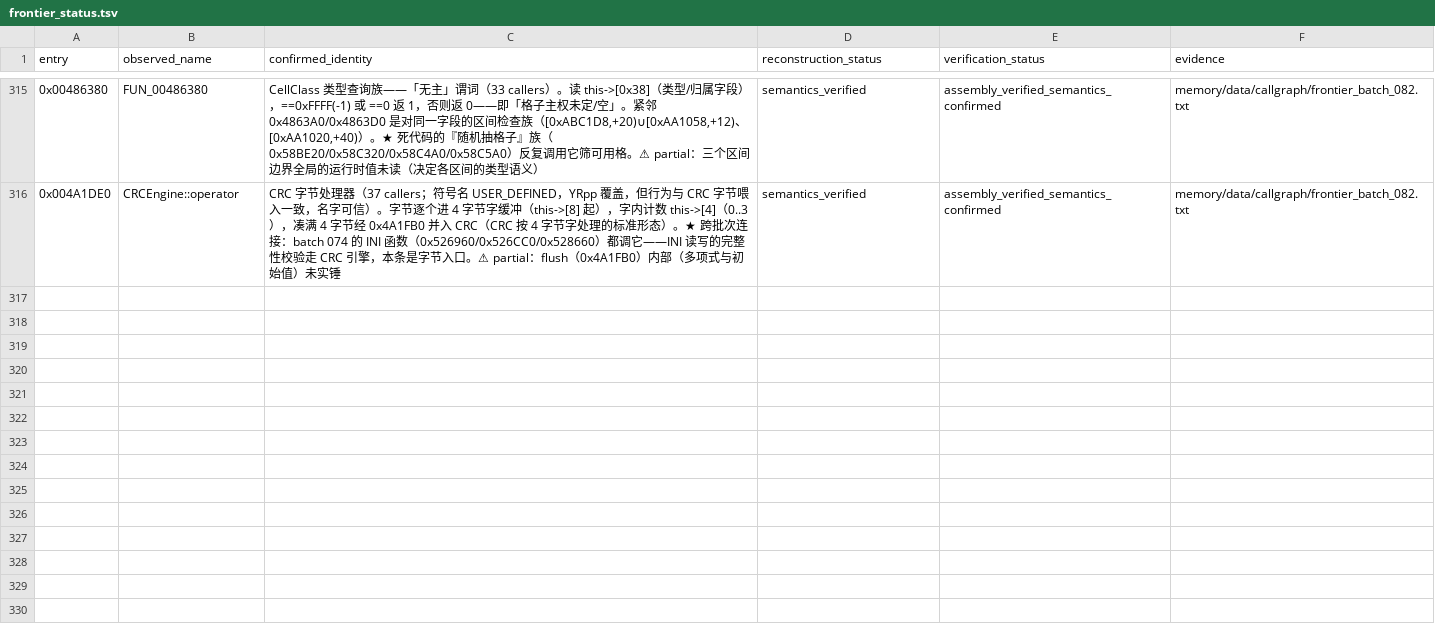
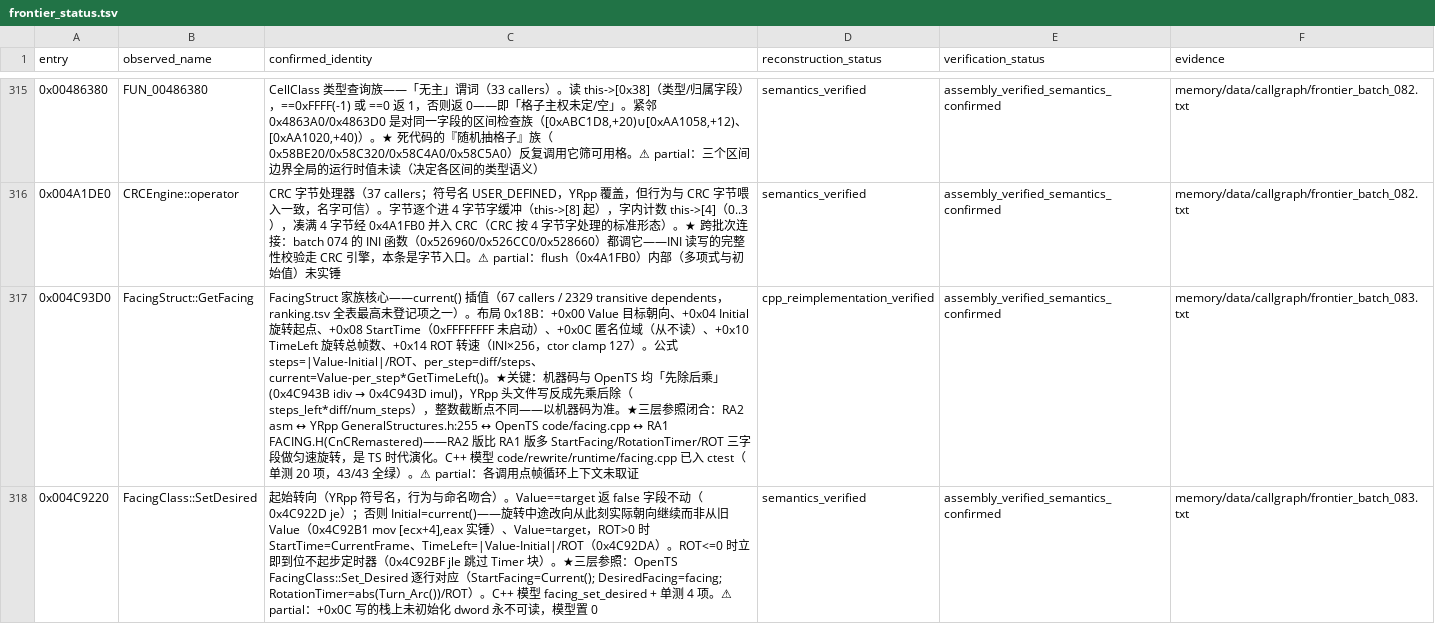
Before and after one commit to PlumBlossomMaid/ra2-reverse-AI, a TSV file: memory/data/callgraph/frontier_status.tsv, drawn as a sheet; only a part is shown, gaps mark what is left out; the diff covers the shown part only; the diff names each change by its address in the sheet, - before the commit and + after, or states it on an @@ line.

Commit message:
feat(callgraph): frontier batch 083——FacingStruct 家族（朝向旋转控制器）+ 三层交叉验证落地
ranking.tsv 最高未登记项 0x4C93D0（67 callers / 2329 transitive dependents）
切入，capstone 直反汇编 + **三层交叉验证**（RA2 asm ↔ YRpp ↔ OpenTS ↔ RA1
FACING.H），依据 ts-ra2-engine-line-source-situation.md 的「先对齐再逆向」。

家族 8 成员全部实锤：ctor(0x4C91E0)、SetDesired(0x4C9220)、GetFacing(0x4C93D0)、
IsRotating/CW/CCW(0x4C9480/0x4C94B0/0x4C94F0)、Difference 两兄弟(0x4C9530/0x4C95D0)，
外加 TimerStruct::GetTimeLeft(0x426630) 全局基础设施。布局 0x18B 逐偏移与 YRpp
GeneralStructures.h:255 吻合；全局 [0xA8ED84]=None::CurrentFrame 实锤。

★ 关键发现：插值公式机器码是「先除后乘」(diff/steps)*remaining（0x4C943B idiv
→ 0x4C943D imul），OpenTS facing.cpp 同序；YRpp 头文件写反成 steps_left*diff/
num_steps（先乘后除），整数截断点不同——模型按机器码写，单测
DivideBeforeMultiplyMatchesMachineCode 钉死该差异。

C++ 模型 code/rewrite/runtime/facing.{h,cpp} + 单测 20 项（runtime 101 tests），
完整 ctest 43/43 全绿。台账新增 4 条（319 行）；frontier_batch_073.txt 补记
方向表 BSS 发现（与台账 0x481810 条目一致）。OpenTS 已 clone 至 E:\code\OpenTS
（复刻纪律：gamemd 原样复现、不得用等价库替换，OpenTS/RA1 仅作语义参照）。

```diff
--- a/memory/data/callgraph/frontier_status.tsv
+++ b/memory/data/callgraph/frontier_status.tsv
+row 317: 0x004C93D0 | FacingStruct::GetFacing | FacingStruct 家族核心——current() 插值（67 callers / 2329 transitive dependents，ranking.tsv 全表最高未登记项之一）。布局 0x18B：+0x00 Value 目标朝向、+0x04 Initial 旋转起点、+0x08 StartTime（0xFFFFFFFF 未启动）、+0x0C 匿名位域（从不读）、+0x10 TimeLeft 旋转总帧数、+0x14 ROT 转速（INI×256，ctor clamp 127）。公式 steps=|Value-Initial|/ROT、per_step=diff/steps、current=Value-per_step*GetTimeLeft()。★关键：机器码与 OpenTS 均「先除后乘」(0x4C943B idiv → 0x4C943D imul)，YRpp 头文件写反成先乘后除（steps_left*diff/num_steps），整数截断点不同——以机器码为准。★三层参照闭合：RA2 asm ↔ YRpp GeneralStructures.h:255 ↔ OpenTS code/facing.cpp ↔ RA1 FACING.H(CnCRemastered)——RA2 版比 RA1 版多 StartFacing/RotationTimer/ROT 三字段做匀速旋转，是 TS 时代演化。C++ 模型 code/rewrite/runtime/facing.cpp 已入 ctest（单测 20 项，43/43 全绿）。⚠ partial：各调用点帧循环上下文未取证 | cpp_reimplementation_verified | assembly_verified_semantics_confirmed | memory/data/callgraph/frontier_batch_083.txt
+row 318: 0x004C9220 | FacingClass::SetDesired | 起始转向（YRpp 符号名，行为与命名吻合）。Value==target 返 false 字段不动（0x4C922D je）；否则 Initial=current()——旋转中途改向从此刻实际朝向继续而非从旧 Value（0x4C92B1 mov [ecx+4],eax 实锤）、Value=target，ROT>0 时 StartTime=CurrentFrame、TimeLeft=|Value-Initial|/ROT（0x4C92DA）。ROT<=0 时立即到位不起步定时器（0x4C92BF jle 跳过 Timer 块）。★三层参照：OpenTS FacingClass::Set_Desired 逐行对应（StartFacing=Current(); DesiredFacing=facing; RotationTimer=abs(Turn_Arc())/ROT）。C++ 模型 facing_set_desired + 单测 4 项。⚠ partial：+0x0C 写的栈上未初始化 dword 永不可读，模型置 0 | semantics_verified | assembly_verified_semantics_confirmed | memory/data/callgraph/frontier_batch_083.txt
```
Also changed, not shown: 2 added rows elsewhere in this file, 6 other files.
